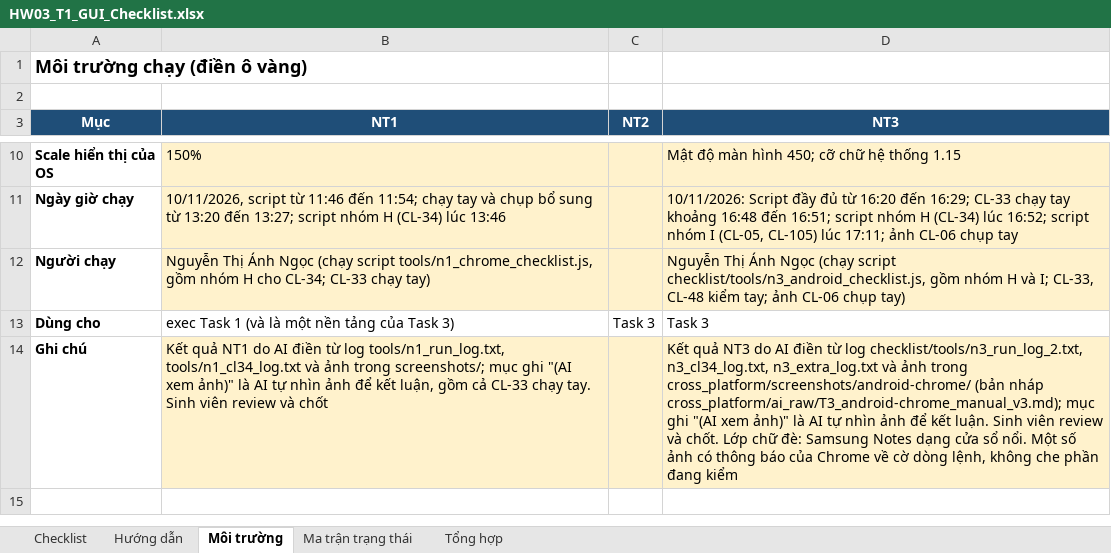
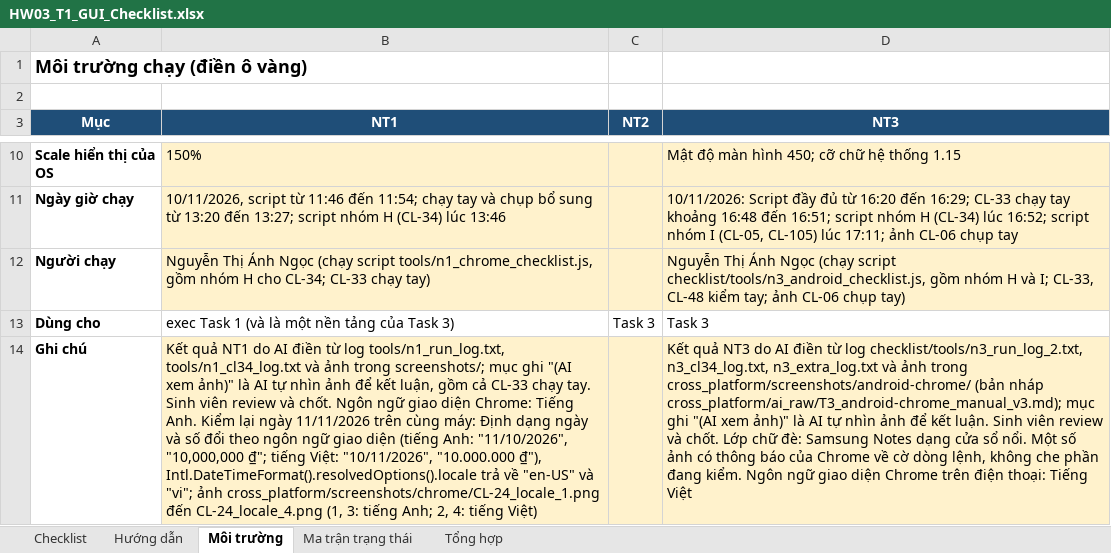
Before and after one commit to angquoc/software-testing-2026-HW03, an Excel workbook: checklist/HW03_T1_GUI_Checklist.xlsx, sheet Môi trường, drawn as a sheet; only a part is shown, gaps mark what is left out; values as stored, in another font and other column widths than the file's, no borders; the diff names each change by its address in the sheet, - before the commit and + after, or states it on an @@ line.

Commit message:
[T1][bugs] Update #53 root cause and CL-11, CL-24 notes; add platform language notes (T3 D-20)

```diff
--- a/checklist/HW03_T1_GUI_Checklist.xlsx (sheet Môi trường)
+++ b/checklist/HW03_T1_GUI_Checklist.xlsx (sheet Môi trường)
-B14 (NT1): …review và chốt
+B14 (NT1): …review và chốt. Ngôn ngữ giao diện Chrome: Tiếng Anh. Kiểm lại ngày 11/11/2026 trên cùng máy: Định dạng ngày và số đổi theo ngôn ngữ giao diện (tiếng Anh: "11/10/2026", "10,000,000 ₫"; tiếng Việt: "10/11/2026", "10.000.000 ₫"), Intl.DateTimeFormat().resolvedOptions().locale trả về "en-US" và "vi"; ảnh cross_platform/screenshots/chrome/CL-24_locale_1.png đến CL-24_locale_4.png (1, 3: tiếng Anh; 2, 4: tiếng Việt)
-D14 (NT3): …phần đang kiểm
+D14 (NT3): …phần đang kiểm. Ngôn ngữ giao diện Chrome trên điện thoại: Tiếng Việt
```
Also changed, not shown: sheet Tổng hợp, sheet Checklist, sheet Ma trận trạng thái, 1 other file.
